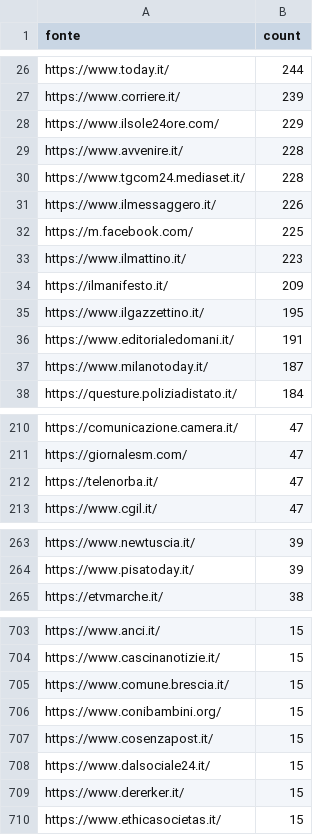
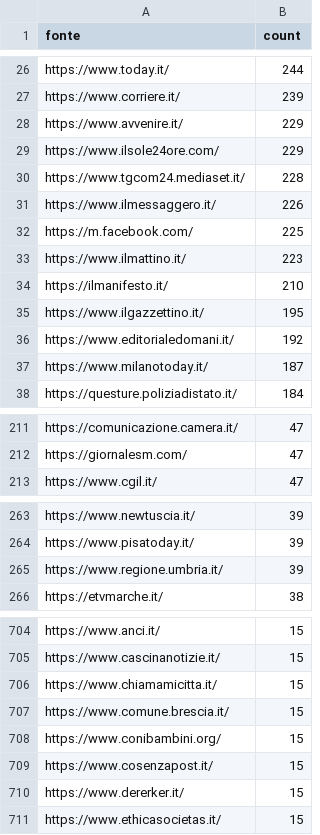
Before and after one commit to ondata/parole_che_uccidono, a CSV file: data/url_summary.csv, drawn as a sheet; only a part is shown, gaps mark what is left out; the diff covers the shown part only.

```diff
--- a/data/url_summary.csv
+++ b/data/url_summary.csv
@@ -27,4 +27,4 @@ https://www.today.it/,244
 https://www.corriere.it/,239
+https://www.avvenire.it/,229
 https://www.ilsole24ore.com/,229
-https://www.avvenire.it/,228
 https://www.tgcom24.mediaset.it/,228
@@ -33,5 +33,5 @@ https://m.facebook.com/,225
 https://www.ilmattino.it/,223
-https://ilmanifesto.it/,209
+https://ilmanifesto.it/,210
 https://www.ilgazzettino.it/,195
-https://www.editorialedomani.it/,191
+https://www.editorialedomani.it/,192
 https://www.milanotoday.it/,187
@@ -211,3 +212,2 @@ https://comunicazione.camera.it/,47
 https://giornalesm.com/,47
-https://telenorba.it/,47
 https://www.cgil.it/,47
@@ -264,2 +264,3 @@ https://www.newtuscia.it/,39
 https://www.pisatoday.it/,39
+https://www.regione.umbria.it/,39
 https://etvmarche.it/,38
@@ -704,2 +705,3 @@ https://www.anci.it/,15
 https://www.cascinanotizie.it/,15
+https://www.chiamamicitta.it/,15
 https://www.comune.brescia.it/,15
@@ -707,3 +709,2 @@ https://www.conibambini.org/,15
 https://www.cosenzapost.it/,15
-https://www.dalsociale24.it/,15
 https://www.dererker.it/,15
```
Also changed, not shown: 18 added rows, 17 removed rows and 9 edited cells elsewhere in this file, 1 other file.
